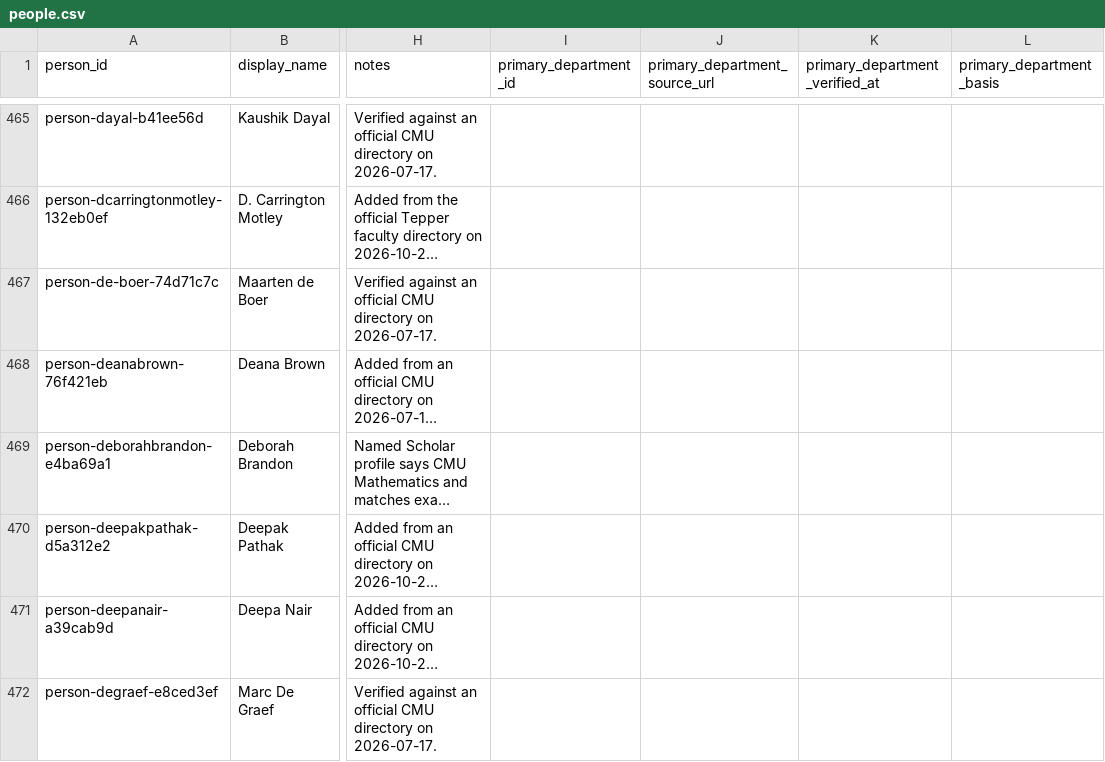
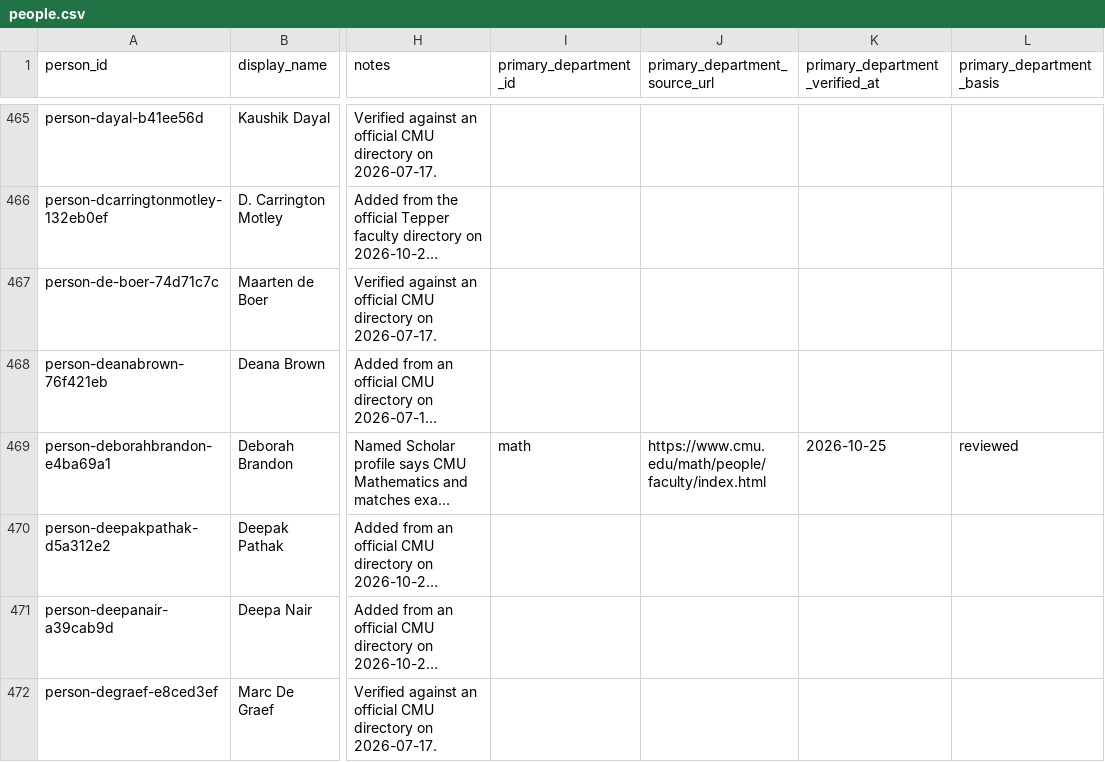
Before and after one commit to cmccomb/map-of-research, a CSV file: registry/people.csv, drawn as a sheet; only a part is shown, gaps mark what is left out; long unchanged cells end in …; the diff covers the shown part only; the diff names each change by its address in the sheet, - before the commit and + after, or states it on an @@ line.

Commit message:
Assign five roster-backed Mathematical Sciences primary homes

```diff
--- a/registry/people.csv
+++ b/registry/people.csv
-I469 (primary_department_id): (empty)
+I469 (primary_department_id): math
-J469 (primary_department_source_url): (empty)
+J469 (primary_department_source_url): https://www.cmu.edu/math/people/faculty/index.html
-K469 (primary_department_verified_at): (empty)
+K469 (primary_department_verified_at): 2026-10-25
-L469 (primary_department_basis): (empty)
+L469 (primary_department_basis): reviewed
```
Also changed, not shown: 16 edited cells elsewhere in this file, 2 other files.
